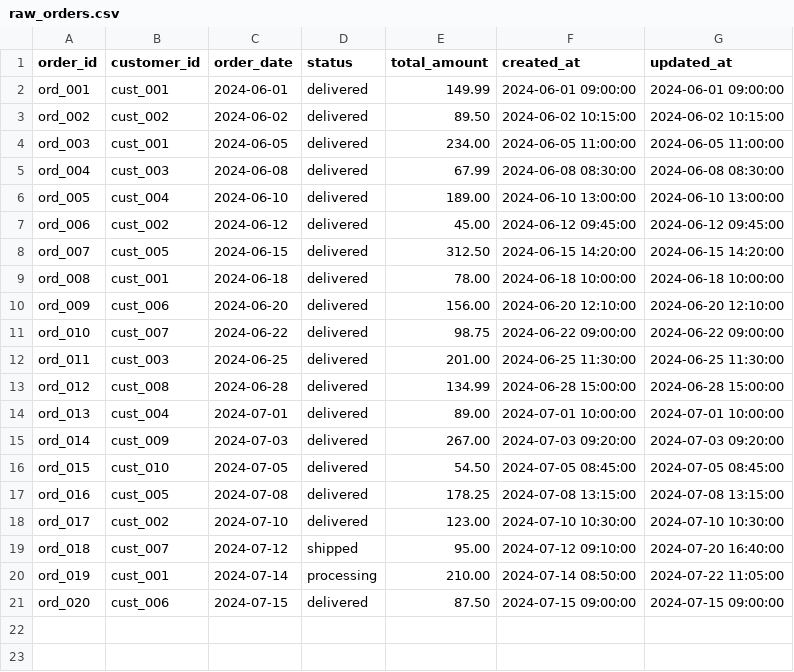
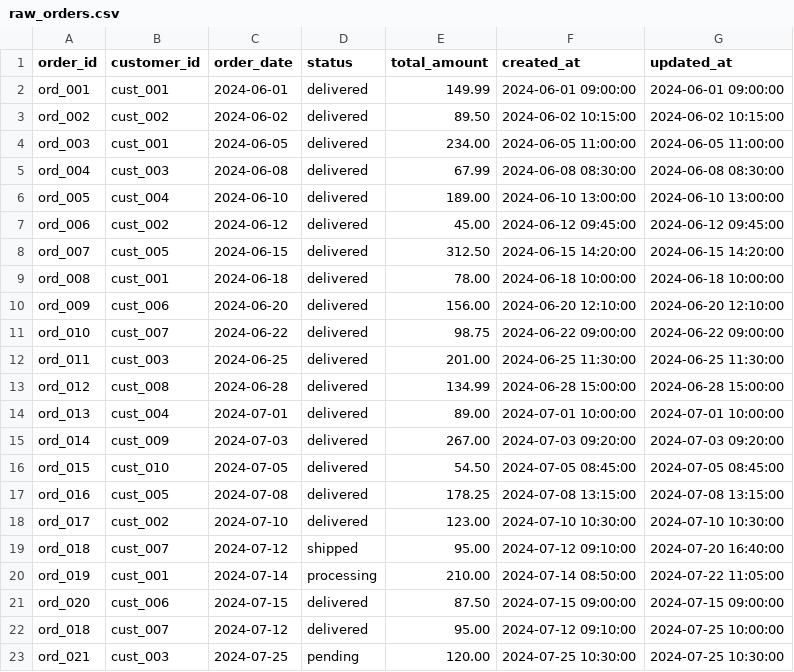
Before and after one commit to chao797Adam/job-ready-dbt, a CSV file: job_ready_dbt/seeds/raw_orders.csv, drawn as a sheet; the diff names each change by its address in the sheet, - before the commit and + after, or states it on an @@ line.

```diff
--- a/job_ready_dbt/seeds/raw_orders.csv
+++ b/job_ready_dbt/seeds/raw_orders.csv
+row 22: ord_018 | cust_007 | 2024-07-12 | delivered | 95.00 | 2024-07-12 09:10:00 | 2024-07-25 10:00:00
+row 23: ord_021 | cust_003 | 2024-07-25 | pending | 120.00 | 2024-07-25 10:30:00 | 2024-07-25 10:30:00
```
Also changed, not shown: 5 other files.
